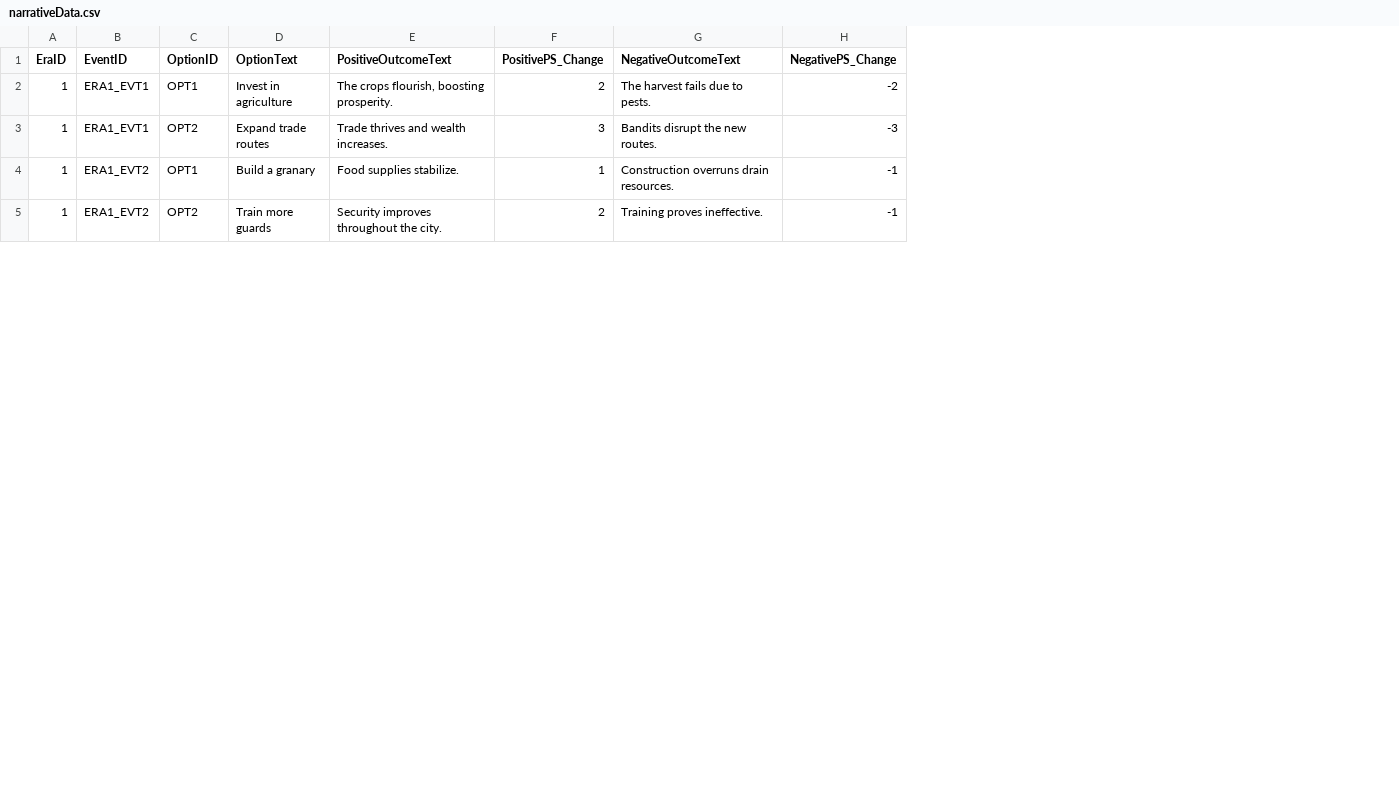
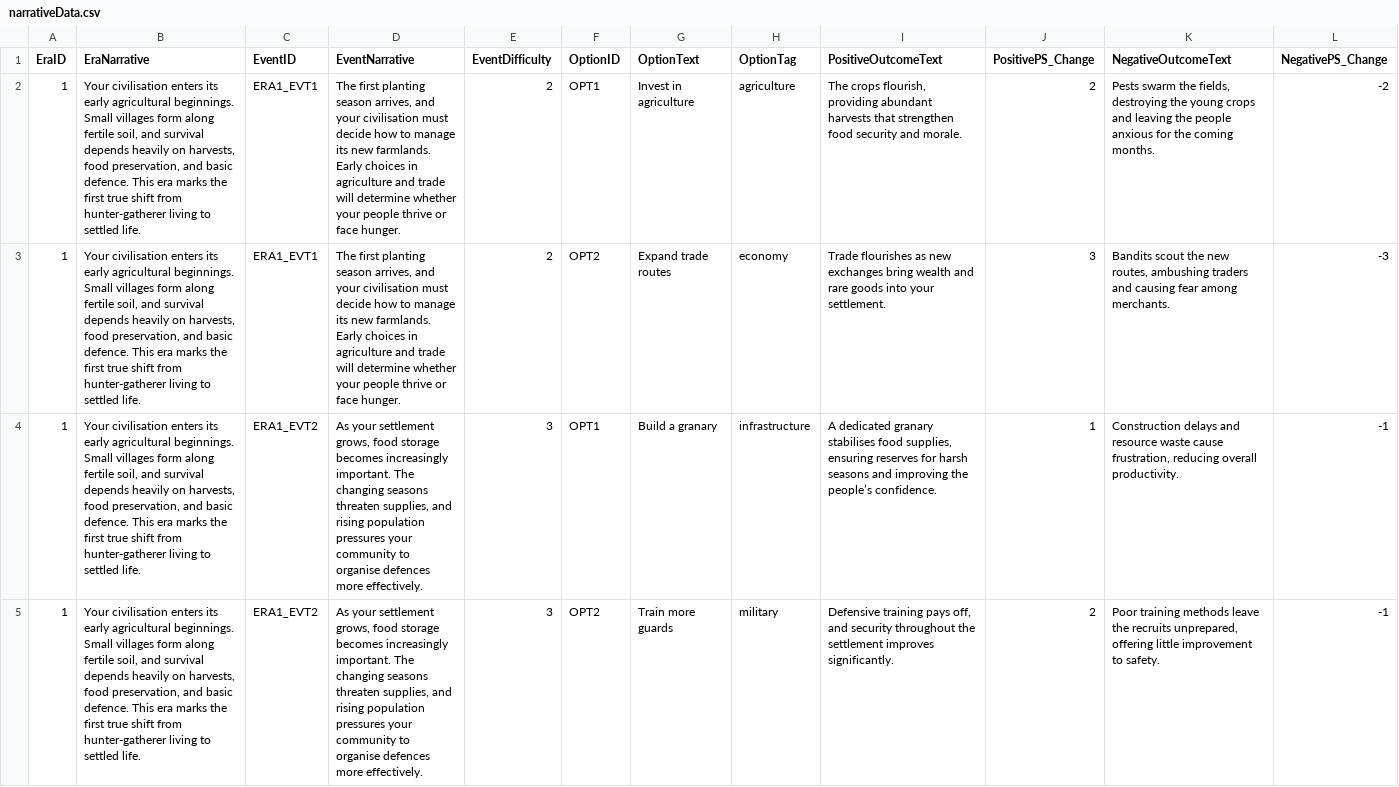
Before and after one commit to chaseugodfrey/MyCivilization, a CSV file: Assets/StreamingAssets/narrativeData.csv, drawn as a sheet; only a part is shown; addresses are those after the commit; the diff covers the shown part only; the diff names each change by its address in the sheet, - before the commit and + after, or states it on an @@ line.

```diff
--- a/Assets/StreamingAssets/narrativeData.csv
+++ b/Assets/StreamingAssets/narrativeData.csv
+column B (EraNarrative), rows 2-5: all Your civilisation enters its early agricultural beginnings. Small villages form along fertile soil, and survival depends heavily on harvests, food preservation, and basic defence. This era marks the first true shift from hunter-gatherer living to settled life.
+column D (EventNarrative), rows 2-5: The first planting season arrives, and your civilisation must decide how to manage its new farmlands. Early choices in agriculture and trade will determine whether your people thrive or face hunger. | The first planting season arrives, and your civilisation must decide how to manage its new farmlands. Early choices in agriculture and trade will determine whether your people thrive or face hunger. | As your settlement grows, food storage becomes increasingly important. The changing seasons threaten supplies, and rising population pressures your community to organise defences more effectively. | As your settlement grows, food storage becomes increasingly important. The changing seasons threaten supplies, and rising population pressures your community to organise defences more effectively.
+column E (EventDifficulty), rows 2-5: 2 | 2 | 3 | 3
+column H (OptionTag), rows 2-5: agriculture | economy | infrastructure | military
-I2 (PositiveOutcomeText): …crops flourish, boosting prosperity.
+I2 (PositiveOutcomeText): …crops flourish, providing abundant harvests that strengthen food security and morale.
-K2 (NegativeOutcomeText): The harvest fails due to pests.
+K2 (NegativeOutcomeText): Pests swarm the fields, destroying the young crops and leaving the people anxious for the coming months.
-I3 (PositiveOutcomeText): Trade thrives and wealth increases.
+I3 (PositiveOutcomeText): Trade flourishes as new exchanges bring wealth and rare goods into your settlement.
-K3 (NegativeOutcomeText): Bandits disrupt the new routes.
+K3 (NegativeOutcomeText): Bandits scout the new routes, ambushing traders and causing fear among merchants.
-I4 (PositiveOutcomeText): Food supplies stabilize.
+I4 (PositiveOutcomeText): A dedicated granary stabilises food supplies, ensuring reserves for harsh seasons and improving the people’s confidence.
-K4 (NegativeOutcomeText): Construction overruns drain resources.
+K4 (NegativeOutcomeText): Construction delays and resource waste cause frustration, reducing overall productivity.
-I5 (PositiveOutcomeText): Security improves throughout the city.
+I5 (PositiveOutcomeText): Defensive training pays off, and security throughout the settlement improves significantly.
-K5 (NegativeOutcomeText): Training proves ineffective.
+K5 (NegativeOutcomeText): Poor training methods leave the recruits unprepared, offering little improvement to safety.
```
Also changed, not shown: 8 edited cells elsewhere in this file, 2 other files.
